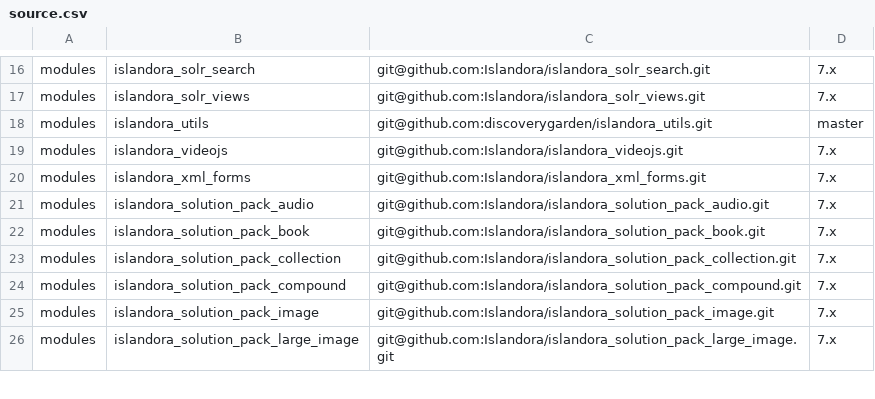
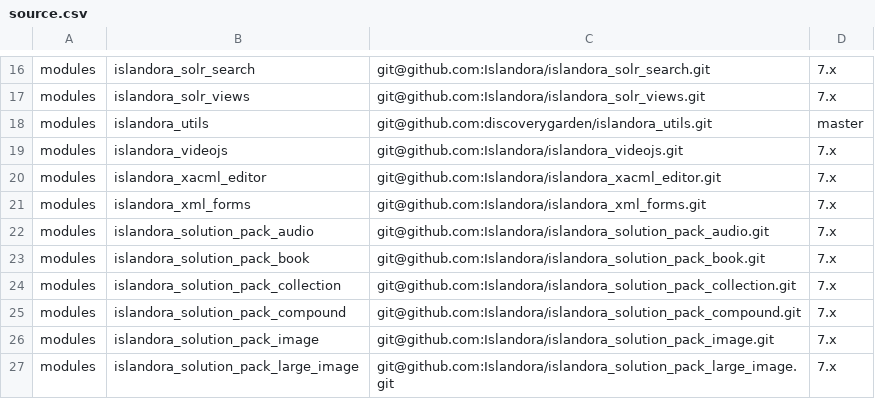
Before and after one commit to libADS/docker-islandora-frontend, a CSV file: source/source.csv, drawn as a sheet; only a part is shown, gaps mark what is left out.

Commit message:
Add xacml editor

```diff
--- a/source/source.csv
+++ b/source/source.csv
@@ -19,2 +19,3 @@ modules,islandora_utils,git@github.com:discoverygarden/islandora_utils.git,maste
 modules,islandora_videojs,git@github.com:Islandora/islandora_videojs.git,7.x
+modules,islandora_xacml_editor,git@github.com:Islandora/islandora_xacml_editor.git,7.x
 modules,islandora_xml_forms,git@github.com:Islandora/islandora_xml_forms.git,7.x
```
Also changed, not shown: source/modules_install_order.csv.
